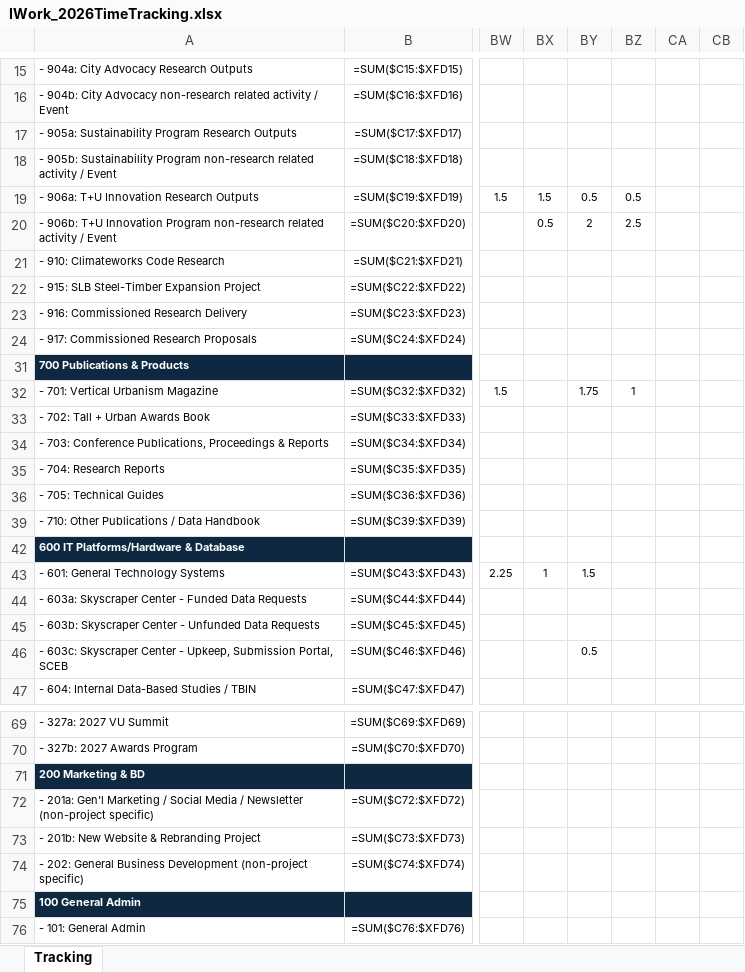
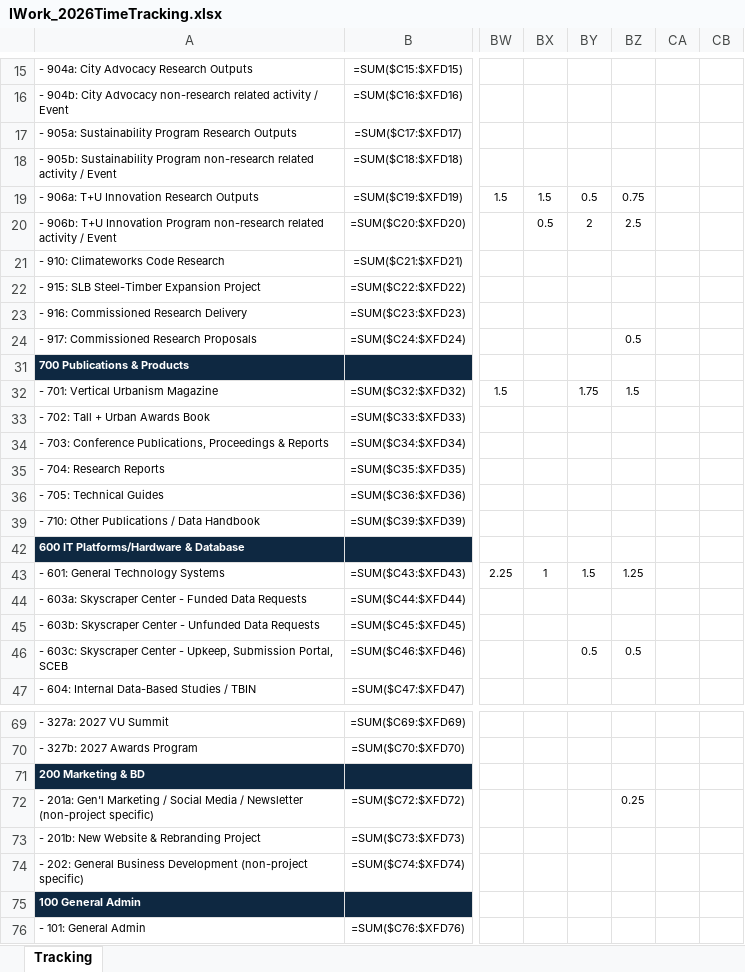
Before and after one commit to sisaacwork/rtl-time-tracker, an Excel workbook: IWork_2026TimeTracking.xlsx, sheet Tracking, drawn as a sheet; only a part is shown, gaps mark what is left out; values as stored, in another font and other column widths than the file's, no borders; formulas without a stored value are shown as written; conditional formats not drawn; the diff names each change by its address in the sheet, - before the commit and + after, or states it on an @@ line.

Commit message:
Update: IWork_2026TimeTracking.xlsx [2026-04-16 20:23 UTC]

```diff
--- a/IWork_2026TimeTracking.xlsx (sheet Tracking)
+++ b/IWork_2026TimeTracking.xlsx (sheet Tracking)
-BZ19: 0.5
+BZ19: 0.75
-BZ24: (empty)
+BZ24: 0.5
-BZ32: 1
+BZ32: 1.5
-BZ43: (empty)
+BZ43: 1.25
-BZ46: (empty)
+BZ46: 0.5
-BZ72: (empty)
+BZ72: 0.25
```
